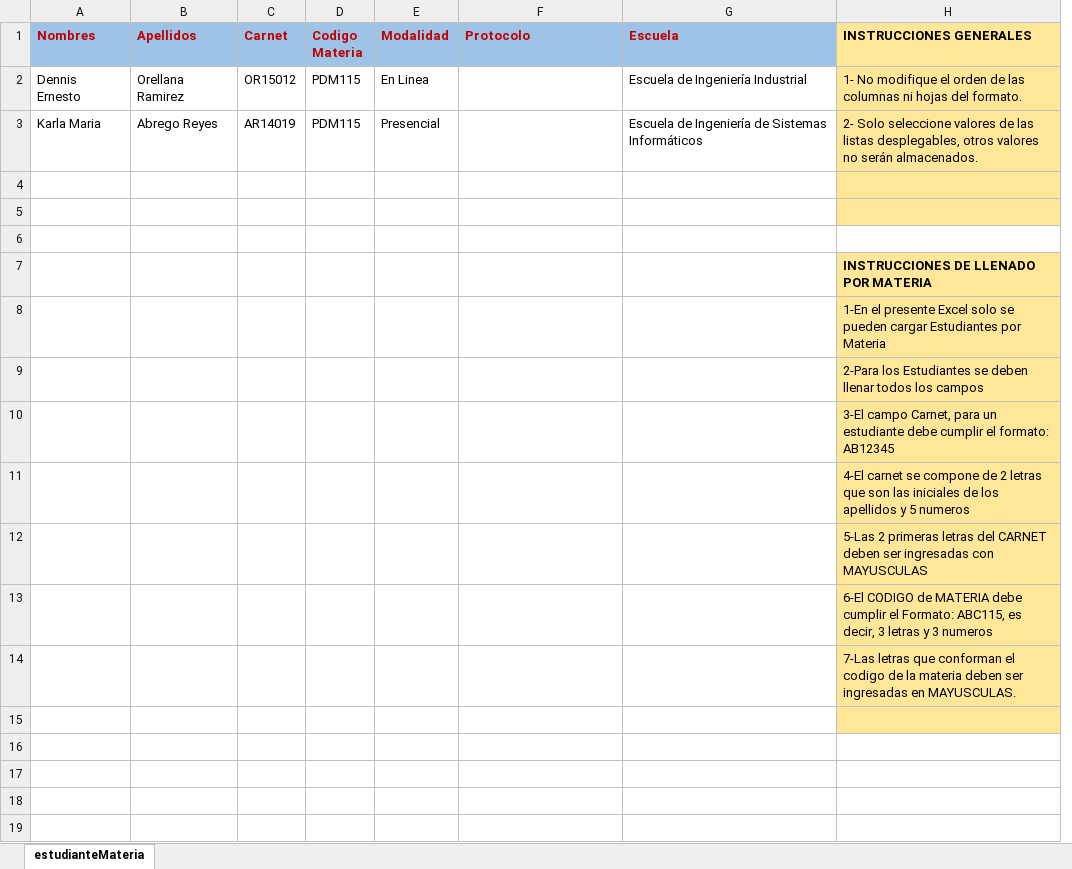
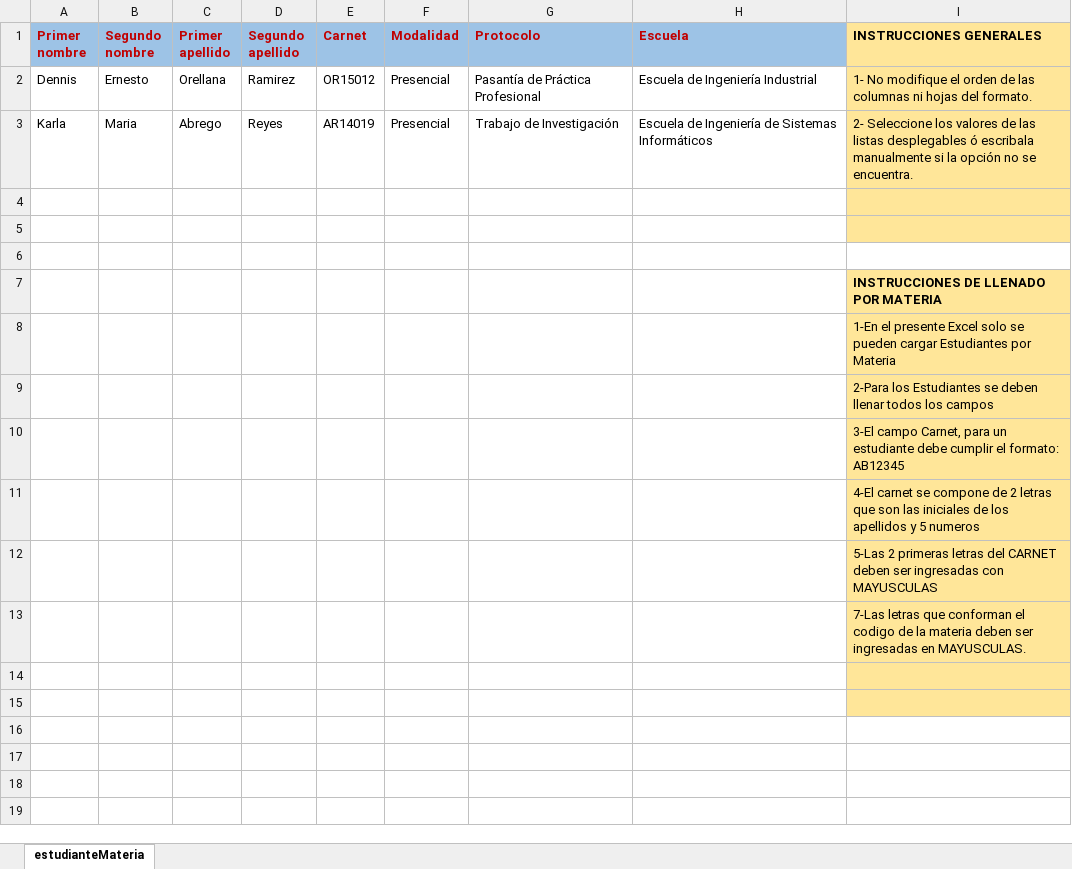
Before and after one commit to or15012/SIGTG, an Excel workbook: public/uploads/users/formato-importacion-usuarios.xlsx, sheet estudianteMateria, drawn as a sheet; only a part is shown; values as stored, in another font and other column widths than the file's, no borders; removed rows and columns are numbered as before the commit, all else as after; the diff names each change by its address in the sheet, - before the commit and + after, or states it on an @@ line.

Commit message:
formato importacion usuarios actualizado

```diff
--- a/public/uploads/users/formato-importacion-usuarios.xlsx (sheet estudianteMateria)
+++ b/public/uploads/users/formato-importacion-usuarios.xlsx (sheet estudianteMateria)
-column A (Nombres), rows 2-3: Dennis Ernesto | Karla Maria
-column B (Apellidos), rows 2-3: Orellana Ramirez | Abrego Reyes
+column A (Primer nombre), rows 2-3: Dennis | Karla
+column B (Segundo nombre), rows 2-3: Ernesto | Maria
+column C (Primer apellido), rows 2-3: Orellana | Abrego
+column D (Segundo apellido), rows 2-3: Ramirez | Reyes
-column D (Codigo Materia), rows 2-3: PDM115 | PDM115
-F2 (Modalidad): En Linea
+F2 (Modalidad): Presencial
-G2 (Protocolo): (empty)
+G2 (Protocolo): Pasantía de Práctica Profesional
-G3 (Protocolo): (empty)
+G3 (Protocolo): Trabajo de Investigación
-I3 (INSTRUCCIONES GENERALES): 2- Solo seleccione valores de las listas desplegables, otros valores no serán almacenados.
+I3 (INSTRUCCIONES GENERALES): 2- Seleccione los valores de las listas desplegables ó escribala manualmente si la opción no se encuentra.
-row 13:  |  |  |  |  |  |  | 6-El CODIGO de MATERIA debe cumplir el Formato: ABC115, es decir, 3 letras y 3 numeros
+row 14: (empty)
```
